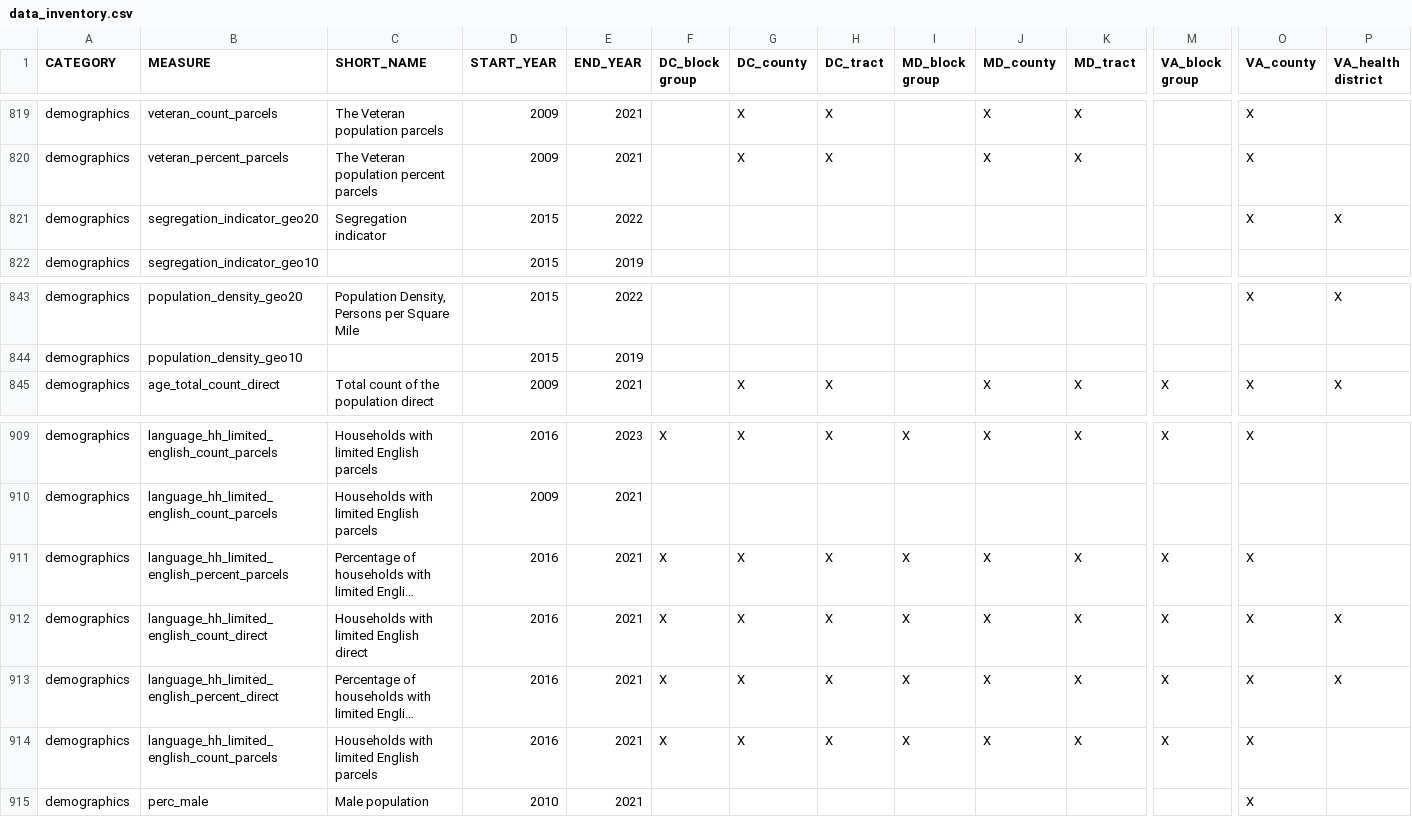
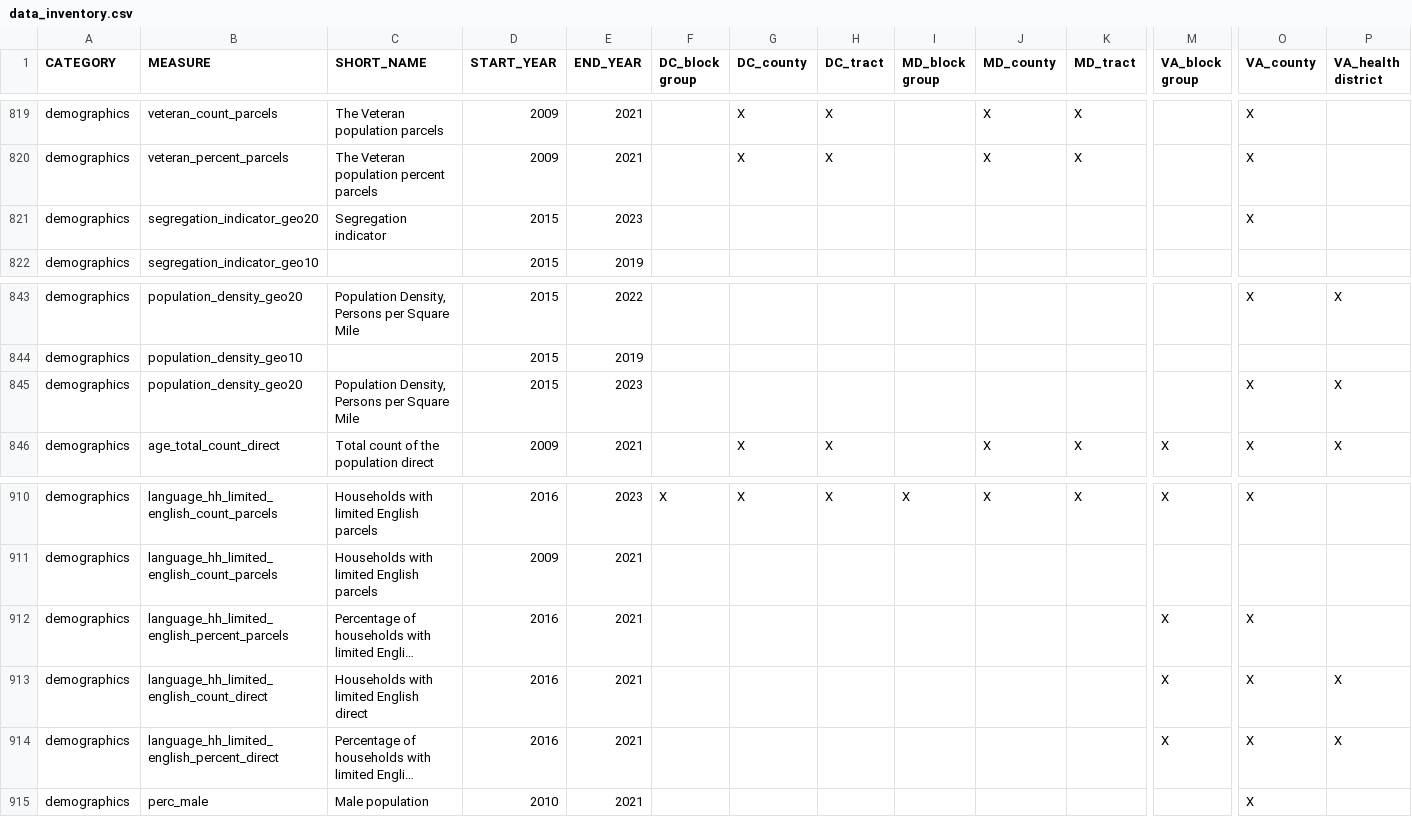
Before and after one commit to uva-bi-sdad/sdc.all_dev, a CSV file: docs/data_inventory.csv, drawn as a sheet; only a part is shown, gaps mark what is left out; long unchanged cells end in …; removed rows and columns are numbered as before the commit, all else as after; rows hold the shown columns only; the diff names each change by its address in the sheet, - before the commit and + after, or states it on an @@ line.

```diff
--- a/docs/data_inventory.csv
+++ b/docs/data_inventory.csv
-E821 (END_YEAR): 2022
+E821 (END_YEAR): 2023
-P821 (VA_health district): X
+P821 (VA_health district): (empty)
+row 845: demographics | population_density_geo20 | Population Density, Persons per Square Mile | 2015 | 2023 |  |  |  |  |  |  |  | X | X
-F912:F914 (DC_block group): X
+F912:F914 (DC_block group): (empty)
-G912:G914 (DC_county): X
+G912:G914 (DC_county): (empty)
-H912:H914 (DC_tract): X
+H912:H914 (DC_tract): (empty)
-I912:I914 (MD_block group): X
+I912:I914 (MD_block group): (empty)
-J912:J914 (MD_county): X
+J912:J914 (MD_county): (empty)
-K912:K914 (MD_tract): X
+K912:K914 (MD_tract): (empty)
-row 914: demographics | language_hh_limited_english_count_parcels | Households with limited English parcels | 2016 | 2021 | X | X | X | X | X | X | X | X
```
Also changed, not shown: 11 other files.
